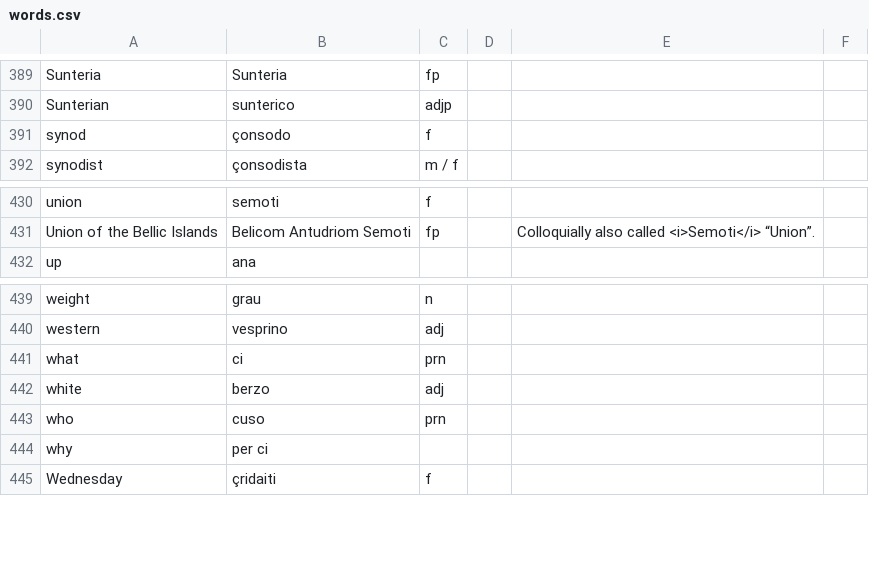
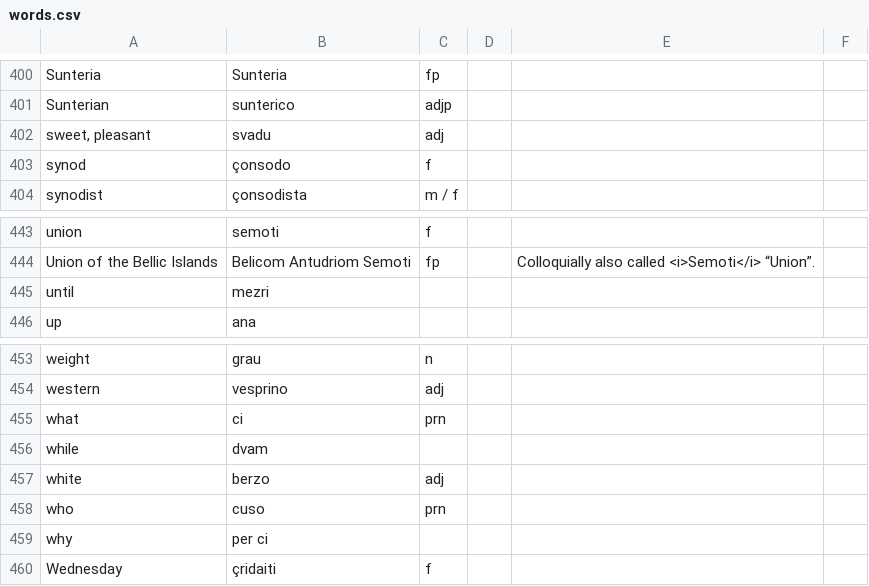
Before and after one commit to baphometenreal/balls.skin, a CSV file: LoT/dictionary/loremese/words.csv, drawn as a sheet; only a part is shown, gaps mark what is left out; the diff covers the shown part only.

```diff
--- a/LoT/dictionary/loremese/words.csv
+++ b/LoT/dictionary/loremese/words.csv
@@ -390,2 +401,3 @@ Sunteria;Sunteria;fp;;
 Sunterian;sunterico;adjp;;
+sweet, pleasant;svadu;adj;;
 synod;çonsodo;f;;
@@ -431,2 +444,3 @@ union;semoti;f;;
 Union of the Bellic Islands;Belicom Antudriom Semoti;fp;;Colloquially also called <i>Semoti</i> “Union”.
+until;mezri;;;
 up;ana;;;
@@ -441,2 +455,3 @@ western;vesprino;adj;;
 what;ci;prn;;
+while;dvam;;;
 white;berzo;adj;;
```
Also changed, not shown: 14 added rows elsewhere in this file.
